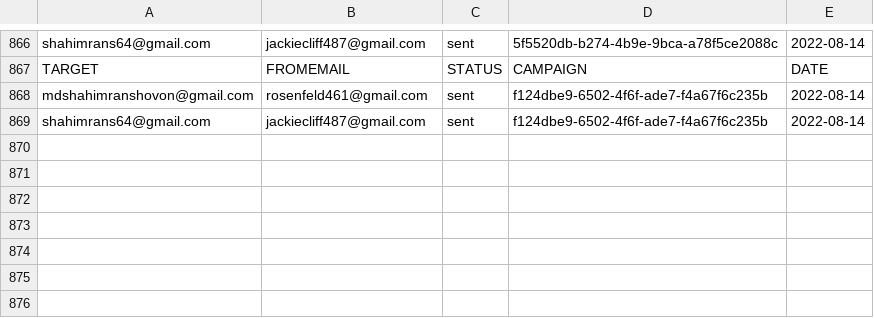
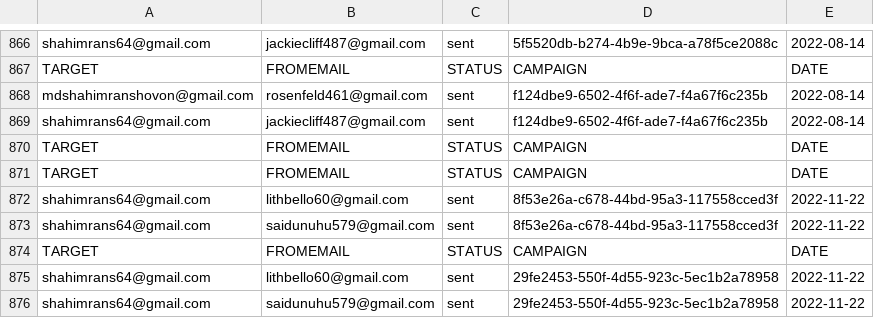
Before and after one commit to adamnBlack/pyqt_monster, a CSV file: database/report.csv, drawn as a sheet; only a part is shown, gaps mark what is left out.

Commit message:
pulling airtable target problem fixed

```diff
--- a/database/report.csv
+++ b/database/report.csv
@@ -869 +869,8 @@ mdshahimranshovon@gmail.com,rosenfeld461@gmail.com,sent,f124dbe9-6502-4f6f-ade7-
 shahimrans64@gmail.com,jackiecliff487@gmail.com,sent,f124dbe9-6502-4f6f-ade7-f4a67f6c235b,2022-08-14
+TARGET,FROMEMAIL,STATUS,CAMPAIGN,DATE
+TARGET,FROMEMAIL,STATUS,CAMPAIGN,DATE
+shahimrans64@gmail.com,lithbello60@gmail.com,sent,8f53e26a-c678-44bd-95a3-117558cced3f,2022-11-22
+shahimrans64@gmail.com,saidunuhu579@gmail.com,sent,8f53e26a-c678-44bd-95a3-117558cced3f,2022-11-22
+TARGET,FROMEMAIL,STATUS,CAMPAIGN,DATE
+shahimrans64@gmail.com,lithbello60@gmail.com,sent,29fe2453-550f-4d55-923c-5ec1b2a78958,2022-11-22
+shahimrans64@gmail.com,saidunuhu579@gmail.com,sent,29fe2453-550f-4d55-923c-5ec1b2a78958,2022-11-22
```
Also changed, not shown: 11 other files.
